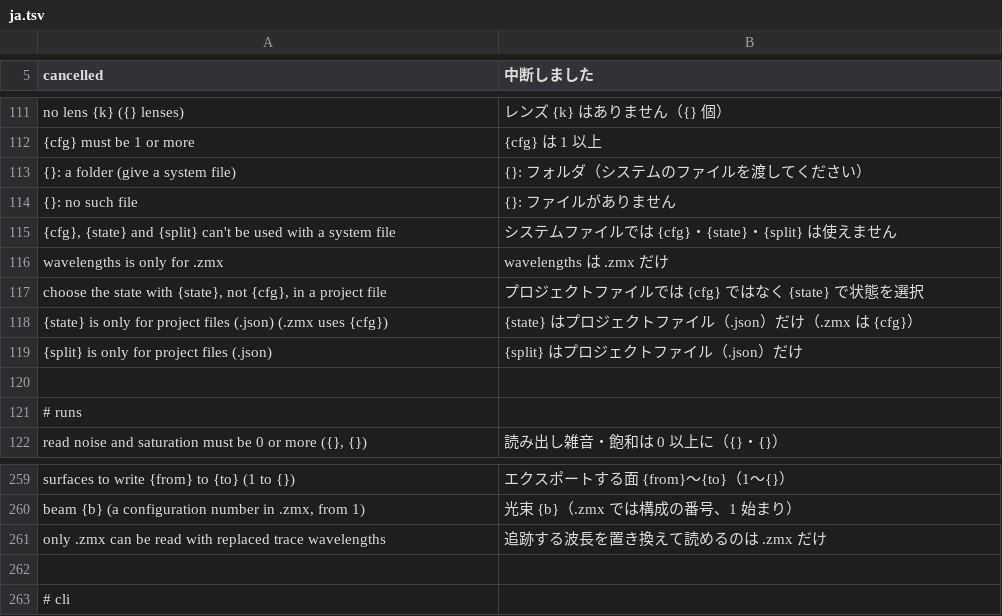
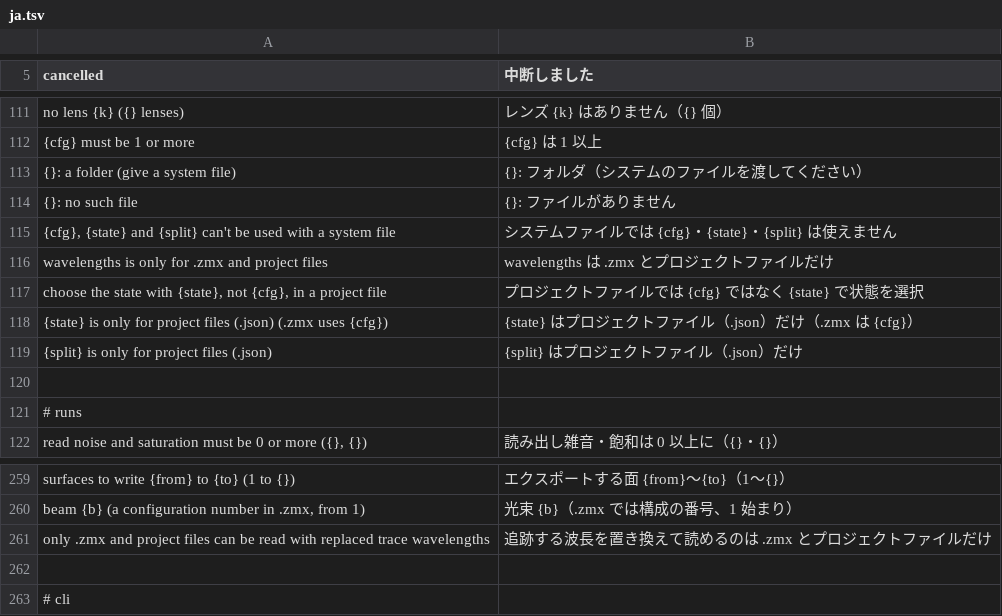
Before and after one commit to masa-iwm/lensbench, a TSV file: crates/lensbench-lang/lang/ja.tsv, drawn as a sheet; only a part is shown, gaps mark what is left out.

```diff
--- a/crates/lensbench-lang/lang/ja.tsv
+++ b/crates/lensbench-lang/lang/ja.tsv
@@ -115,3 +115,3 @@ no lens {k} ({} lenses)	レンズ {k} はありません（{} 個）
 {cfg}, {state} and {split} can't be used with a system file	システムファイルでは {cfg}・{state}・{split} は使えません
-wavelengths is only for .zmx	wavelengths は .zmx だけ
+wavelengths is only for .zmx and project files	wavelengths は .zmx とプロジェクトファイルだけ
 choose the state with {state}, not {cfg}, in a project file	プロジェクトファイルでは {cfg} ではなく {state} で状態を選択
@@ -260,3 +260,3 @@ surfaces to write {from} to {to} (1 to {})	エクスポートする面 {from}〜
 beam {b} (a configuration number in .zmx, from 1)	光束 {b}（.zmx では構成の番号、1 始まり）
-only .zmx can be read with replaced trace wavelengths	追跡する波長を置き換えて読めるのは .zmx だけ
+only .zmx and project files can be read with replaced trace wavelengths	追跡する波長を置き換えて読めるのは .zmx とプロジェクトファイルだけ
 
```
Also changed, not shown: 3 other files.
